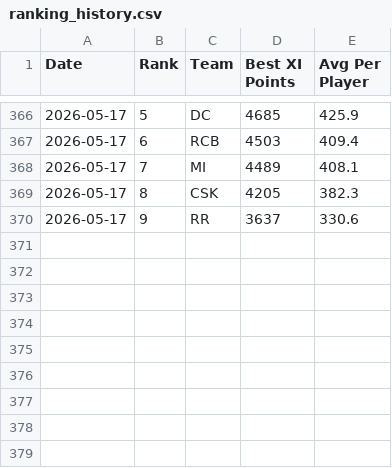
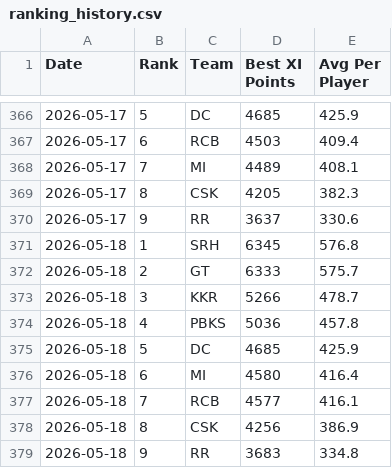
Before and after one commit to Malyala-Meghamsh/ipl-fantasy-league, a CSV file: ranking_history.csv, drawn as a sheet; only a part is shown, gaps mark what is left out; the diff names each change by its address in the sheet, - before the commit and + after, or states it on an @@ line.

```diff
--- a/ranking_history.csv
+++ b/ranking_history.csv
+row 371: 2026-05-18 | 1 | SRH | 6345 | 576.8
+row 372: 2026-05-18 | 2 | GT | 6333 | 575.7
+row 373: 2026-05-18 | 3 | KKR | 5266 | 478.7
+row 374: 2026-05-18 | 4 | PBKS | 5036 | 457.8
+row 375: 2026-05-18 | 5 | DC | 4685 | 425.9
+row 376: 2026-05-18 | 6 | MI | 4580 | 416.4
+row 377: 2026-05-18 | 7 | RCB | 4577 | 416.1
+row 378: 2026-05-18 | 8 | CSK | 4256 | 386.9
+row 379: 2026-05-18 | 9 | RR | 3683 | 334.8
```
Also changed, not shown: 2 other files.
